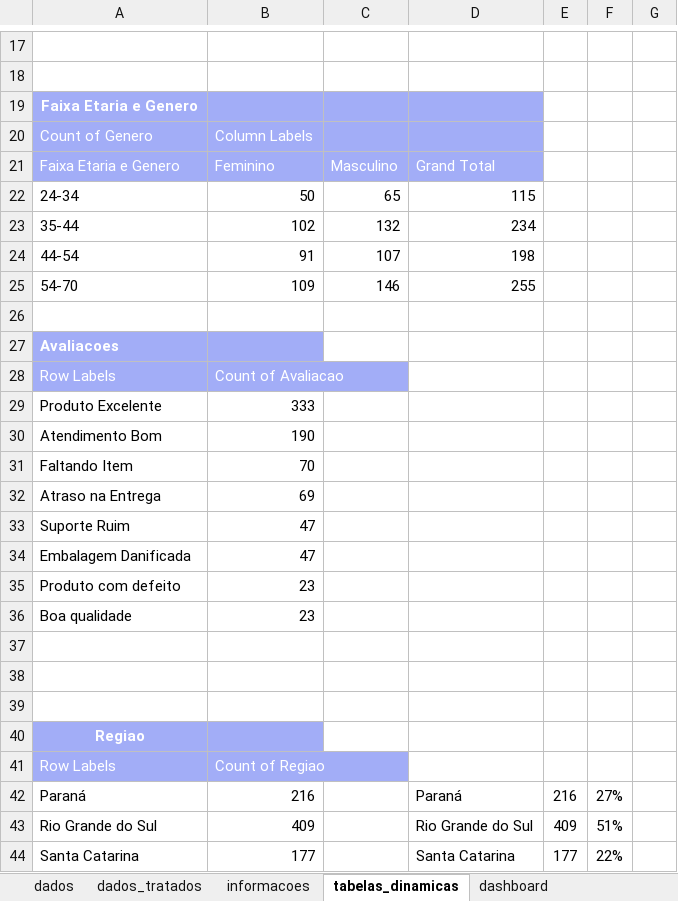
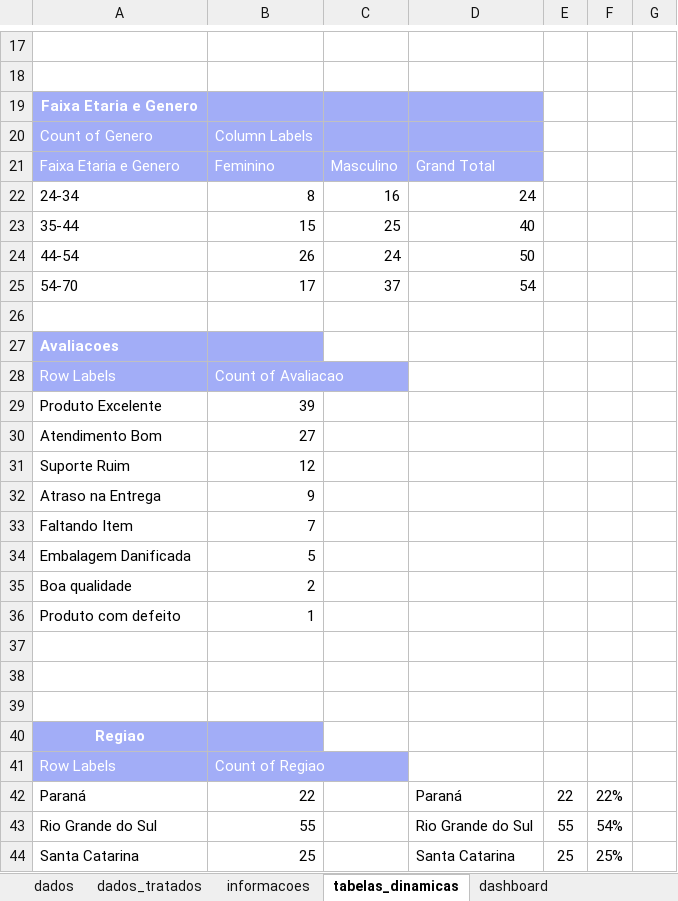
Before and after one commit to larissarqos/Portfolio, an Excel workbook: Analise_Assinaturas/assinantes.xlsx, sheet tabelas_dinamicas, drawn as a sheet; only a part is shown, gaps mark what is left out; values as stored, in another font and other column widths than the file's, no borders; removed rows and columns are numbered as before the commit, all else as after; the diff covers the shown part only; the diff names each change by its address in the sheet, - before the commit and + after, or states it on an @@ line.

```diff
--- a/Analise_Assinaturas/assinantes.xlsx (sheet tabelas_dinamicas)
+++ b/Analise_Assinaturas/assinantes.xlsx (sheet tabelas_dinamicas)
-row 22: 24-34 | 50 | 65 | 115
-row 23: 35-44 | 102 | 132 | 234
-row 24: 44-54 | 91 | 107 | 198
-row 25: 54-70 | 109 | 146 | 255
+row 22: 24-34 | 8 | 16 | 24
+row 23: 35-44 | 15 | 25 | 40
+row 24: 44-54 | 26 | 24 | 50
+row 25: 54-70 | 17 | 37 | 54
-B29: 333
+B29: 39
-B30: 190
+B30: 27
-row 31: Faltando Item | 70
-row 32: Atraso na Entrega | 69
-B31: 47
+B31: 12
+row 32: Atraso na Entrega | 9
+row 33: Faltando Item | 7
-B34: 47
+B34: 5
-row 35: Produto com defeito | 23
-B35: 23
+B35: 2
+row 36: Produto com defeito | 1
-B42: 216
+B42: 22
-E42: 216
+E42: 22
-F42: 27%
+F42: 22%
-B43: 409
+B43: 55
-E43: 409
+E43: 55
-F43: 51%
+F43: 54%
-B44: 177
+B44: 25
-E44: 177
+E44: 25
-F44: 22%
+F44: 25%
```
Also changed, not shown: 23 edited cells elsewhere in this sheet, sheet dados_tratados, charts or pictures, 38 other files.
